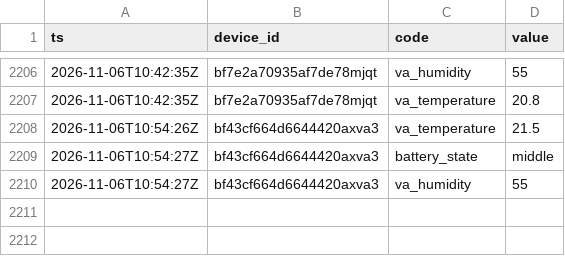
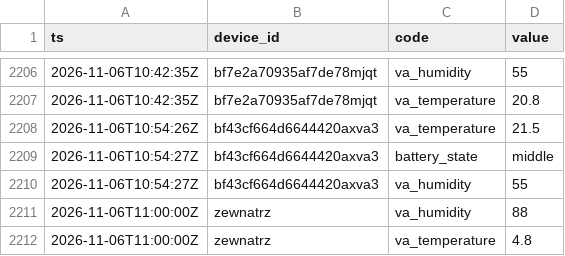
Before and after one commit to Bronek31/Smart-Home, a CSV file: data/2026-11.csv, drawn as a sheet; only a part is shown, gaps mark what is left out; the diff names each change by its address in the sheet, - before the commit and + after, or states it on an @@ line.

```diff
--- a/data/2026-11.csv
+++ b/data/2026-11.csv
+row 2211: 2026-11-06T11:00:00Z | zewnatrz | va_humidity | 88
+row 2212: 2026-11-06T11:00:00Z | zewnatrz | va_temperature | 4.8
```
Also changed, not shown: data/dzienne.csv, 4 other files.
